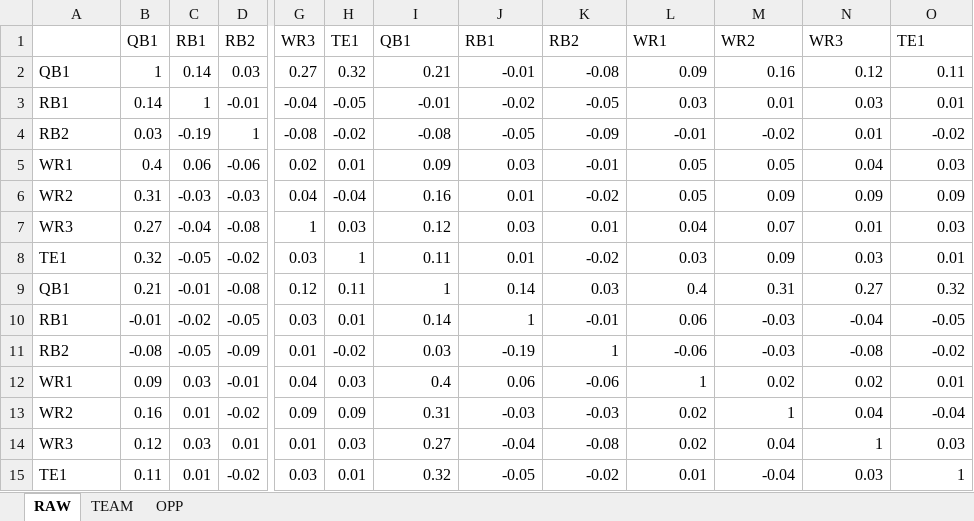
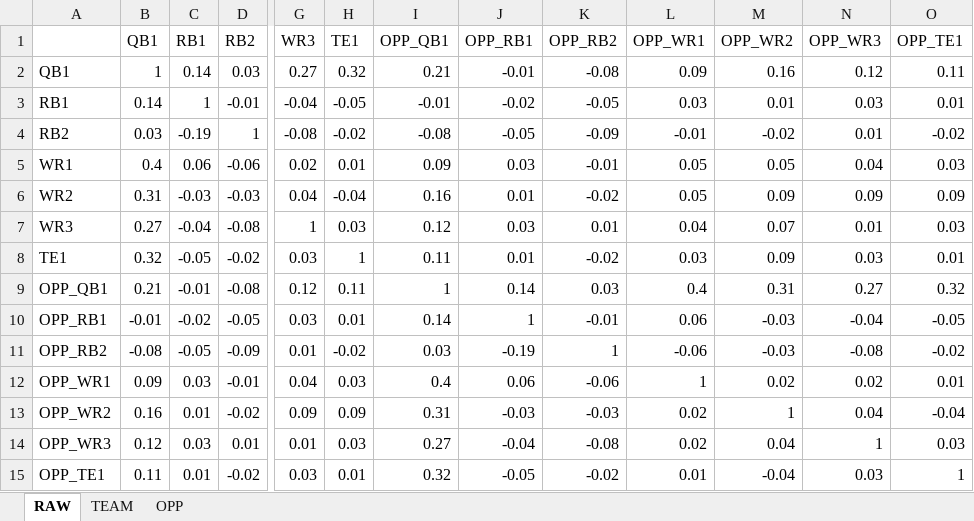
Before and after one commit to PatrickBrayPersonal/BDFL-Simulation, an Excel workbook: data/Position_Correlations.xlsx, sheet RAW, drawn as a sheet; only a part is shown, gaps mark what is left out; values as stored, in another font and other column widths than the file's, no borders; conditional formats not drawn; the diff names each change by its address in the sheet, - before the commit and + after, or states it on an @@ line.

```diff
--- a/data/Position_Correlations.xlsx (sheet RAW)
+++ b/data/Position_Correlations.xlsx (sheet RAW)
-I1: QB1
+I1: OPP_QB1
-J1: RB1
+J1: OPP_RB1
-K1: RB2
+K1: OPP_RB2
-L1: WR1
+L1: OPP_WR1
-M1: WR2
+M1: OPP_WR2
-N1: WR3
+N1: OPP_WR3
-O1: TE1
+O1: OPP_TE1
-A9: QB1
+A9: OPP_QB1
-A10: RB1
+A10: OPP_RB1
-A11: RB2
+A11: OPP_RB2
-A12: WR1
+A12: OPP_WR1
-A13: WR2
+A13: OPP_WR2
-A14: WR3
+A14: OPP_WR3
-A15: TE1
+A15: OPP_TE1
```
Also changed, not shown: 9 other files.
